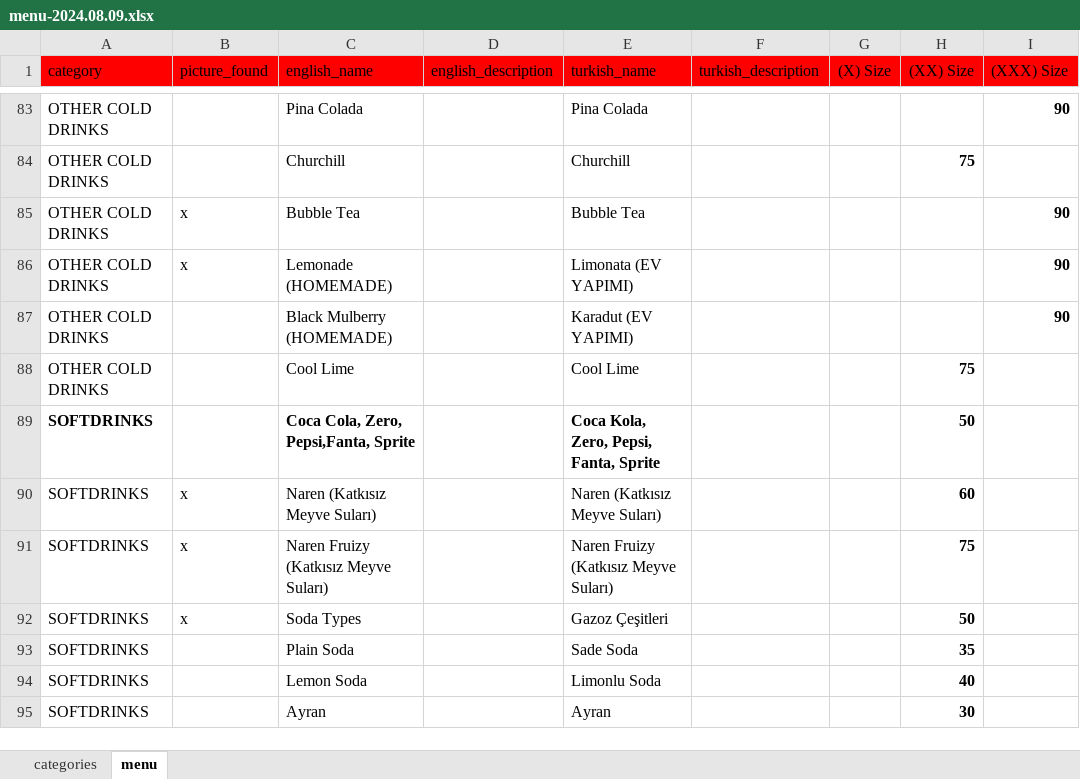
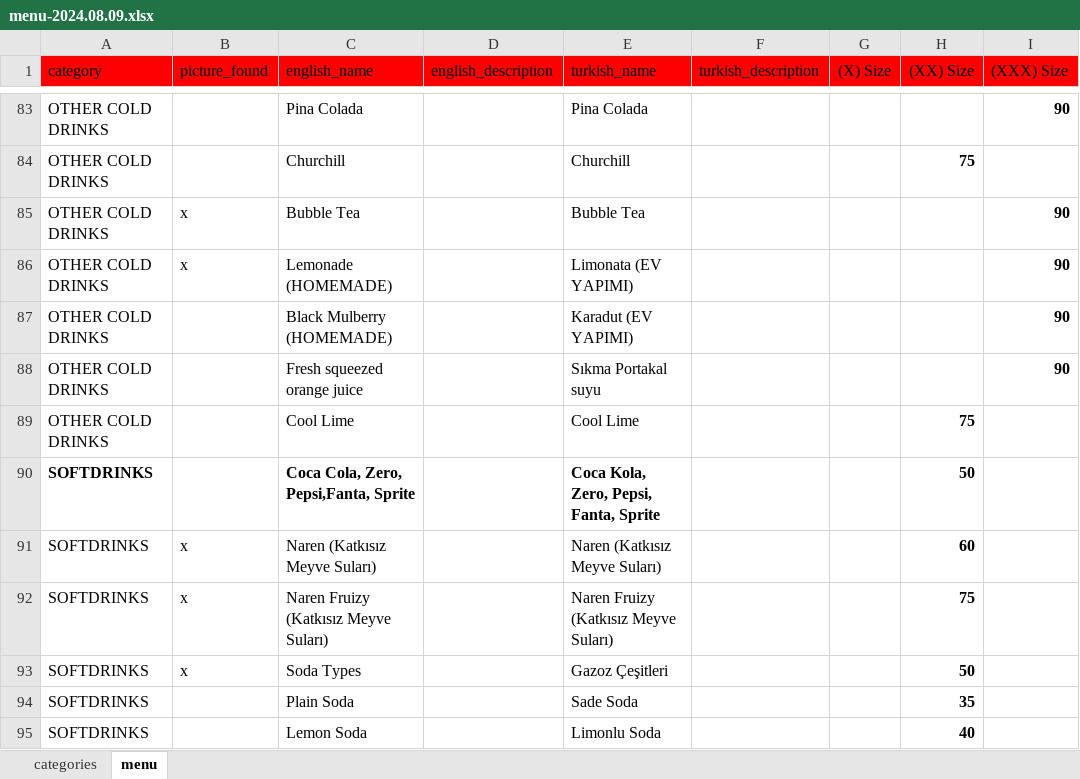
Before and after one commit to NekirTech/benefi, an Excel workbook: helper_skripts/menu_converter/menu-2024.08.09.xlsx, sheet menu, drawn as a sheet; only a part is shown, gaps mark what is left out; the shorter side is filled out with more unchanged rows; values as stored, in another font and other column widths than the file's, no borders; the diff names each change by its address in the sheet, - before the commit and + after, or states it on an @@ line.

```diff
--- a/helper_skripts/menu_converter/menu-2024.08.09.xlsx (sheet menu)
+++ b/helper_skripts/menu_converter/menu-2024.08.09.xlsx (sheet menu)
+row 88: OTHER COLD DRINKS |  | Fresh squeezed orange juice |  | Sıkma Portakal suyu |  |  |  | 90
```
Also changed, not shown: 24 other files.
